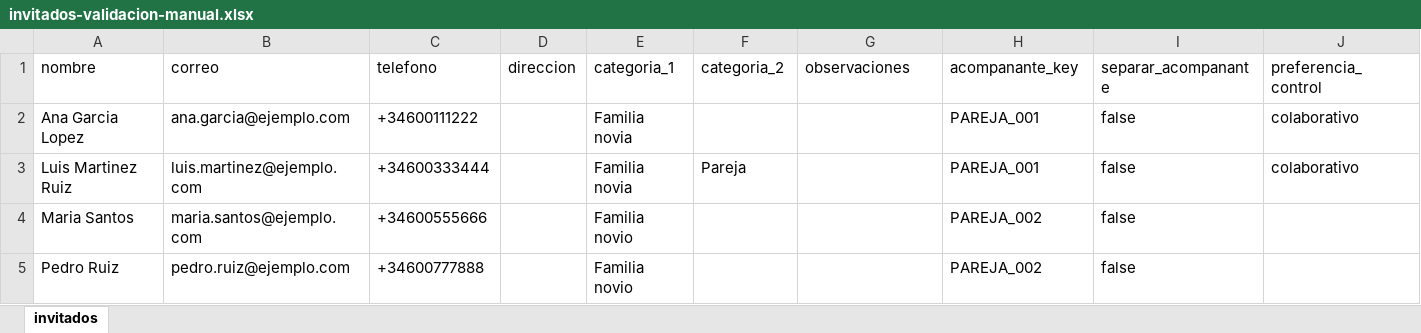
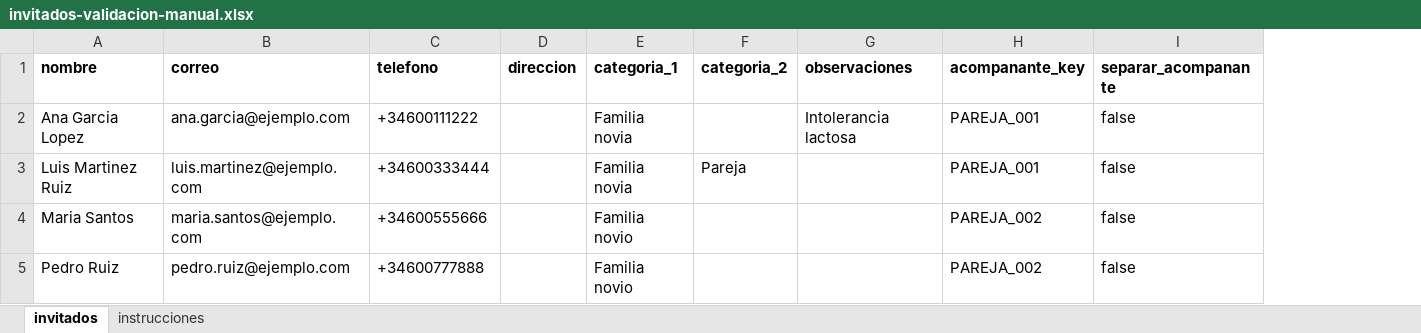
Before and after one commit to quintasc/taulamic, an Excel workbook: docs/pilot/invitados-validacion-manual.xlsx, sheet invitados, drawn as a sheet; values as stored, in another font and other column widths than the file's, no borders; the diff names each change by its address in the sheet, - before the commit and + after, or states it on an @@ line.

```diff
--- a/docs/pilot/invitados-validacion-manual.xlsx (sheet invitados)
+++ b/docs/pilot/invitados-validacion-manual.xlsx (sheet invitados)
+sheet tab: instrucciones
-column J (preferencia_control), rows 2-3: colaborativo | colaborativo
-A1:I1 bold: off
+A1:I1 bold: on
-G2 (observaciones): (empty)
+G2 (observaciones): Intolerancia lactosa
```
Also changed, not shown: 36 other files.
